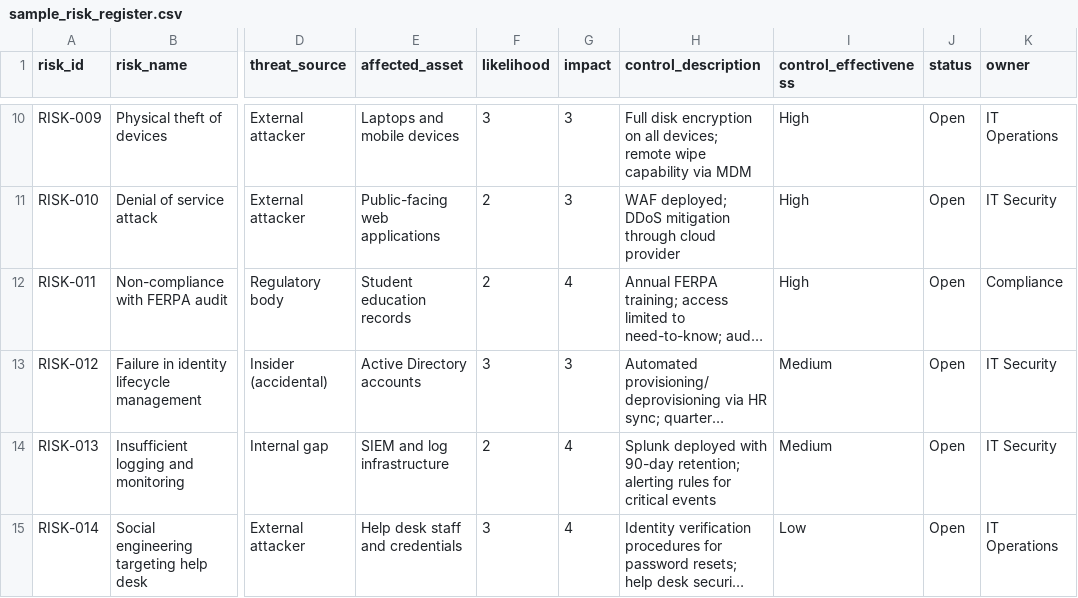
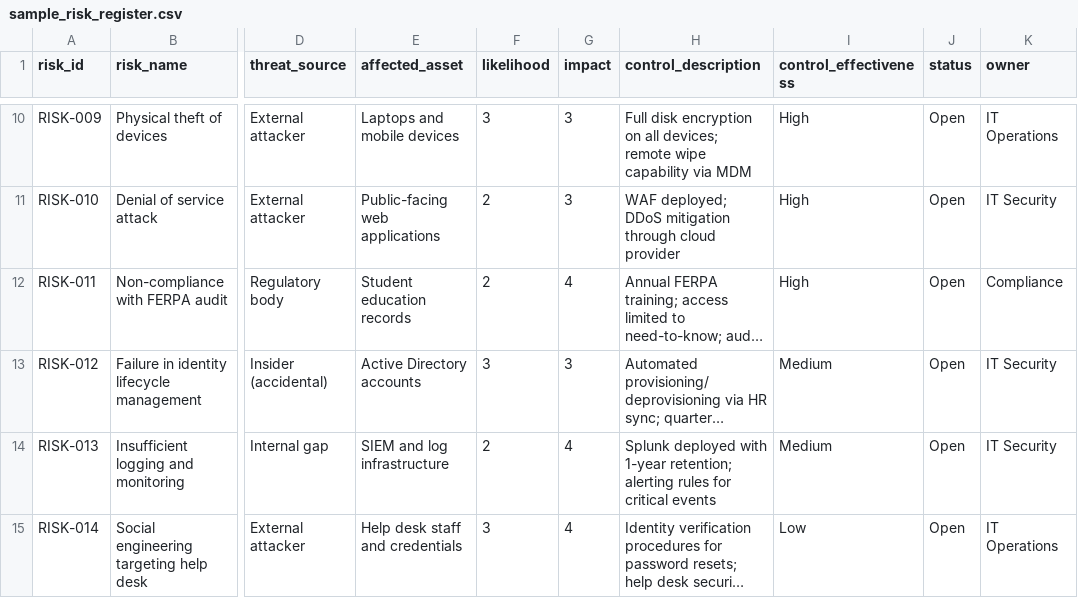
Before and after one commit to BrianSantiago-GRC/BrianSantiago-GRC, a CSV file: security-automation/sample_risk_register.csv, drawn as a sheet; only a part is shown, gaps mark what is left out; long unchanged cells end in …; the diff names each change by its address in the sheet, - before the commit and + after, or states it on an @@ line.

```diff
--- a/security-automation/sample_risk_register.csv
+++ b/security-automation/sample_risk_register.csv
-H14 (control_description): …deployed with 90-day retention; alerting…
+H14 (control_description): …deployed with 1-year retention; alerting…
```
Also changed, not shown: 2 other files.
